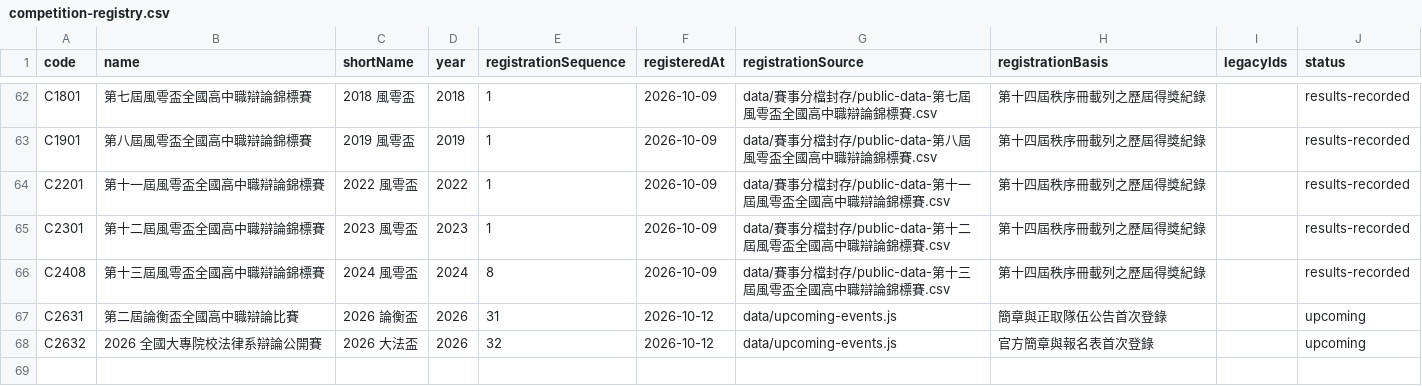
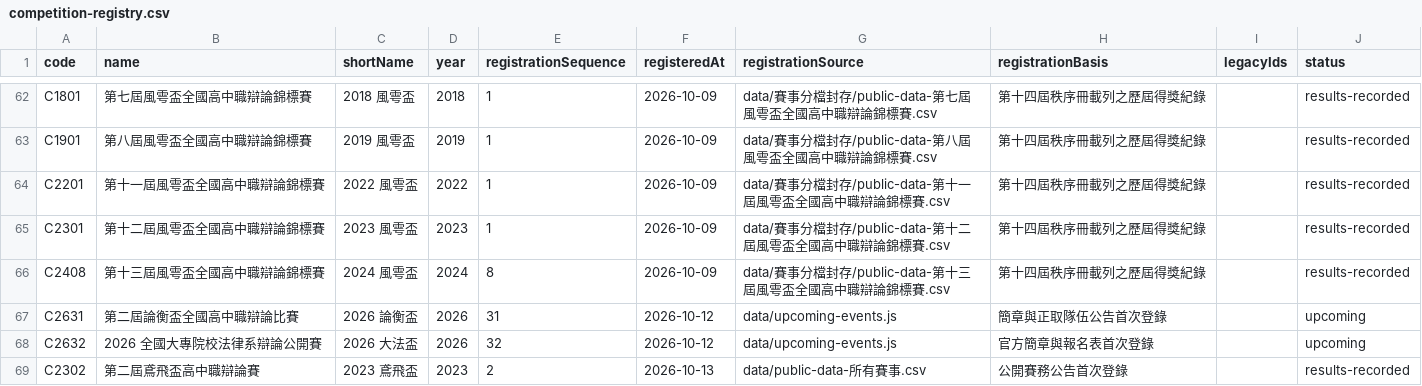
Before and after one commit to macrokernel3000/opendebate, a CSV file: data/competition-registry.csv, drawn as a sheet; only a part is shown, gaps mark what is left out.

```diff
--- a/data/competition-registry.csv
+++ b/data/competition-registry.csv
@@ -68 +68,2 @@ C2631,第二屆論衡盃全國高中職辯論比賽,2026 論衡盃,2026,31,2026-
 C2632,2026 全國大專院校法律系辯論公開賽,2026 大法盃,2026,32,2026-10-12,data/upcoming-events.js,官方簡章與報名表首次登錄,,upcoming
+C2302,第二屆鳶飛盃高中職辯論賽,2023 鳶飛盃,2023,2,2026-10-13,data/public-data-所有賽事.csv,公開賽務公告首次登錄,,results-recorded
```
Also changed, not shown: data/entity-registry.csv, data/event-metadata.csv, 14 other files.
